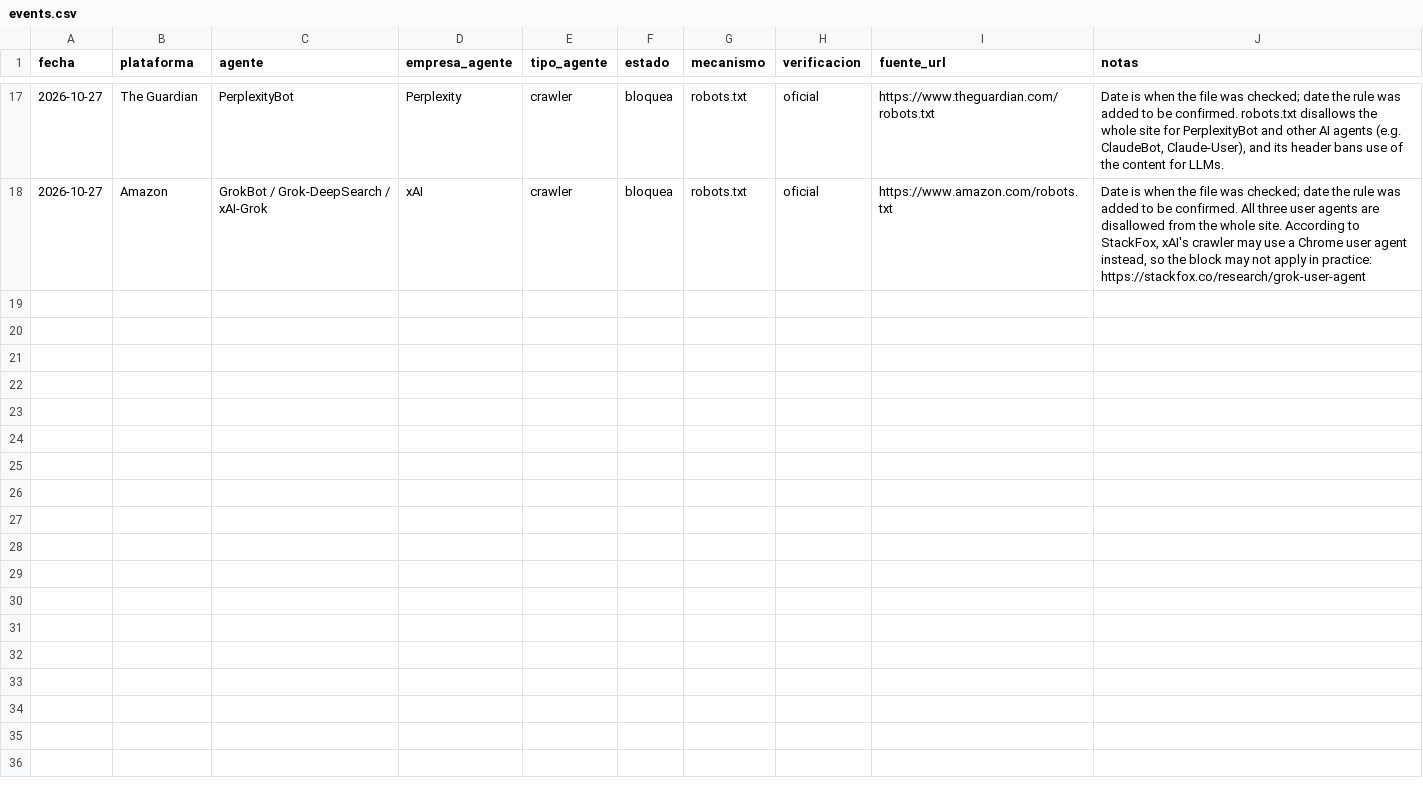
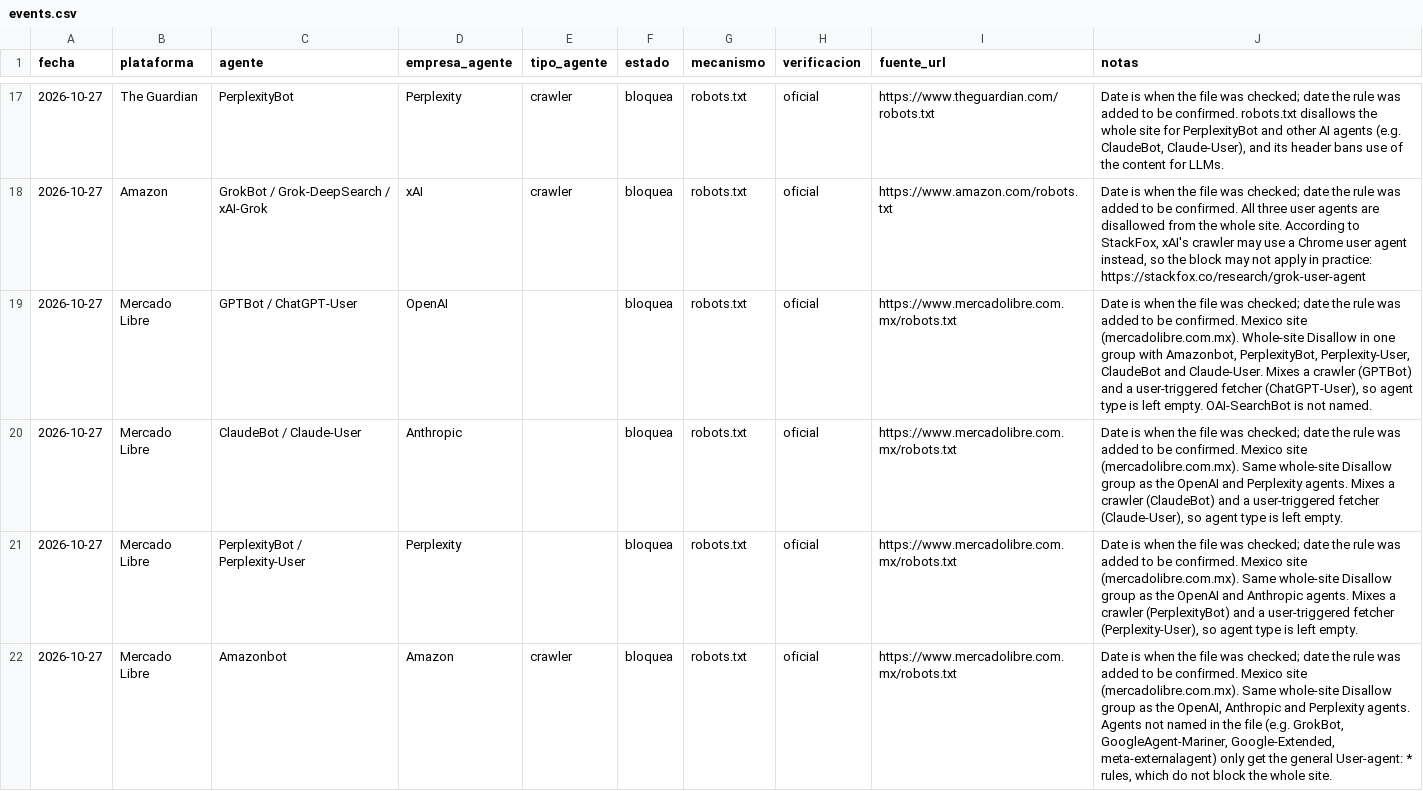
Before and after one commit to NeirenL/agent-access-tracker, a CSV file: data/events.csv, drawn as a sheet; only a part is shown, gaps mark what is left out.

```diff
--- a/data/events.csv
+++ b/data/events.csv
@@ -18 +18,5 @@ fecha,plataforma,agente,empresa_agente,tipo_agente,estado,mecanismo,verificacion
 2026-10-27,Amazon,GrokBot / Grok-DeepSearch / xAI-Grok,xAI,crawler,bloquea,robots.txt,oficial,https://www.amazon.com/robots.txt,"Date is when the file was checked; date the rule was added to be confirmed. All three user agents are disallowed from the whole site. According to StackFox, xAI's crawler may use a Chrome user agent instead, so the block may not apply in practice: https://stackfox.co/research/grok-user-agent"
+2026-10-27,Mercado Libre,GPTBot / ChatGPT-User,OpenAI,,bloquea,robots.txt,oficial,https://www.mercadolibre.com.mx/robots.txt,"Date is when the file was checked; date the rule was added to be confirmed. Mexico site (mercadolibre.com.mx). Whole-site Disallow in one group with Amazonbot, PerplexityBot, Perplexity-User, ClaudeBot and Claude-User. Mixes a crawler (GPTBot) and a user-triggered fetcher (ChatGPT-User), so agent type is left empty. OAI-SearchBot is not named."
+2026-10-27,Mercado Libre,ClaudeBot / Claude-User,Anthropic,,bloquea,robots.txt,oficial,https://www.mercadolibre.com.mx/robots.txt,"Date is when the file was checked; date the rule was added to be confirmed. Mexico site (mercadolibre.com.mx). Same whole-site Disallow group as the OpenAI and Perplexity agents. Mixes a crawler (ClaudeBot) and a user-triggered fetcher (Claude-User), so agent type is left empty."
+2026-10-27,Mercado Libre,PerplexityBot / Perplexity-User,Perplexity,,bloquea,robots.txt,oficial,https://www.mercadolibre.com.mx/robots.txt,"Date is when the file was checked; date the rule was added to be confirmed. Mexico site (mercadolibre.com.mx). Same whole-site Disallow group as the OpenAI and Anthropic agents. Mixes a crawler (PerplexityBot) and a user-triggered fetcher (Perplexity-User), so agent type is left empty."
+2026-10-27,Mercado Libre,Amazonbot,Amazon,crawler,bloquea,robots.txt,oficial,https://www.mercadolibre.com.mx/robots.txt,"Date is when the file was checked; date the rule was added to be confirmed. Mexico site (mercadolibre.com.mx). Same whole-site Disallow group as the OpenAI, Anthropic and Perplexity agents. Agents not named in the file (e.g. GrokBot, GoogleAgent-Mariner, Google-Extended, meta-externalagent) only get the general User-agent: * rules, which do not block the whole site."
```
